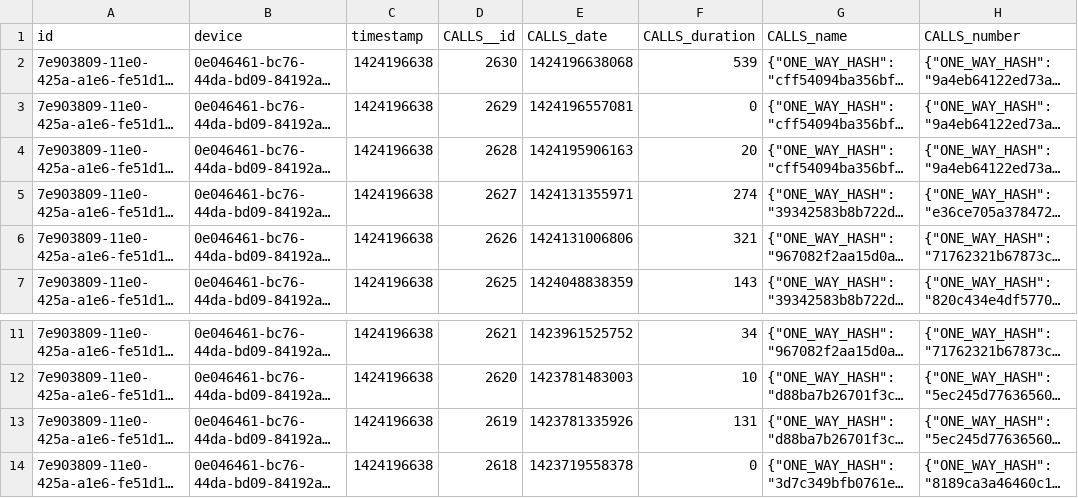
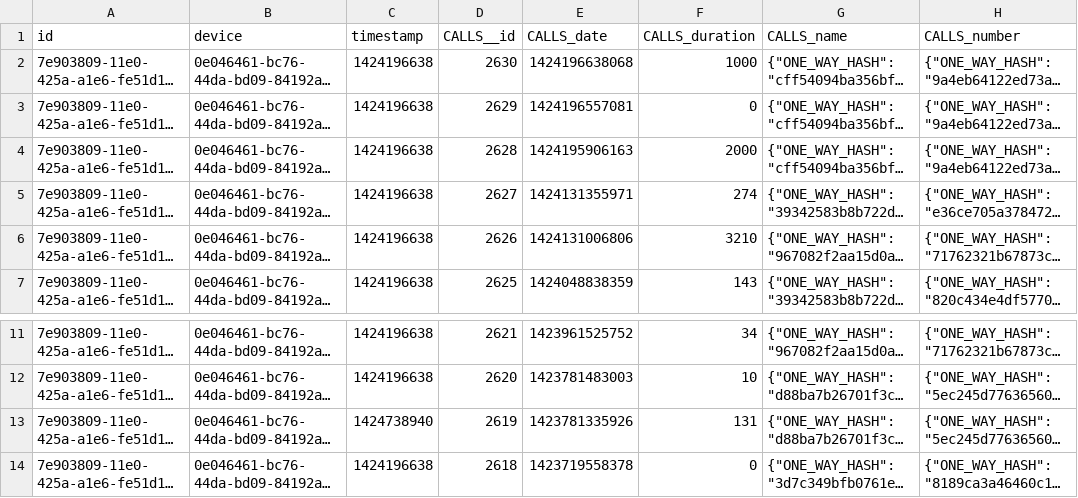
Before and after one commit to maninder123/timeline, a CSV file: public_html/data/CallLogProbe.csv, drawn as a sheet; only a part is shown, gaps mark what is left out; long unchanged cells end in …; the diff names each change by its address in the sheet, - before the commit and + after, or states it on an @@ line.

```diff
--- a/public_html/data/CallLogProbe.csv
+++ b/public_html/data/CallLogProbe.csv
-F2 (CALLS_duration): 539
+F2 (CALLS_duration): 1000
-F4 (CALLS_duration): 20
+F4 (CALLS_duration): 2000
-F6 (CALLS_duration): 321
+F6 (CALLS_duration): 3210
-C13 (timestamp): 1424196638
+C13 (timestamp): 1424738940
```
Also changed, not shown: public_html/data/LocationProbe.csv, public_html/data/ScreenProbe.csv, 2 other files.
